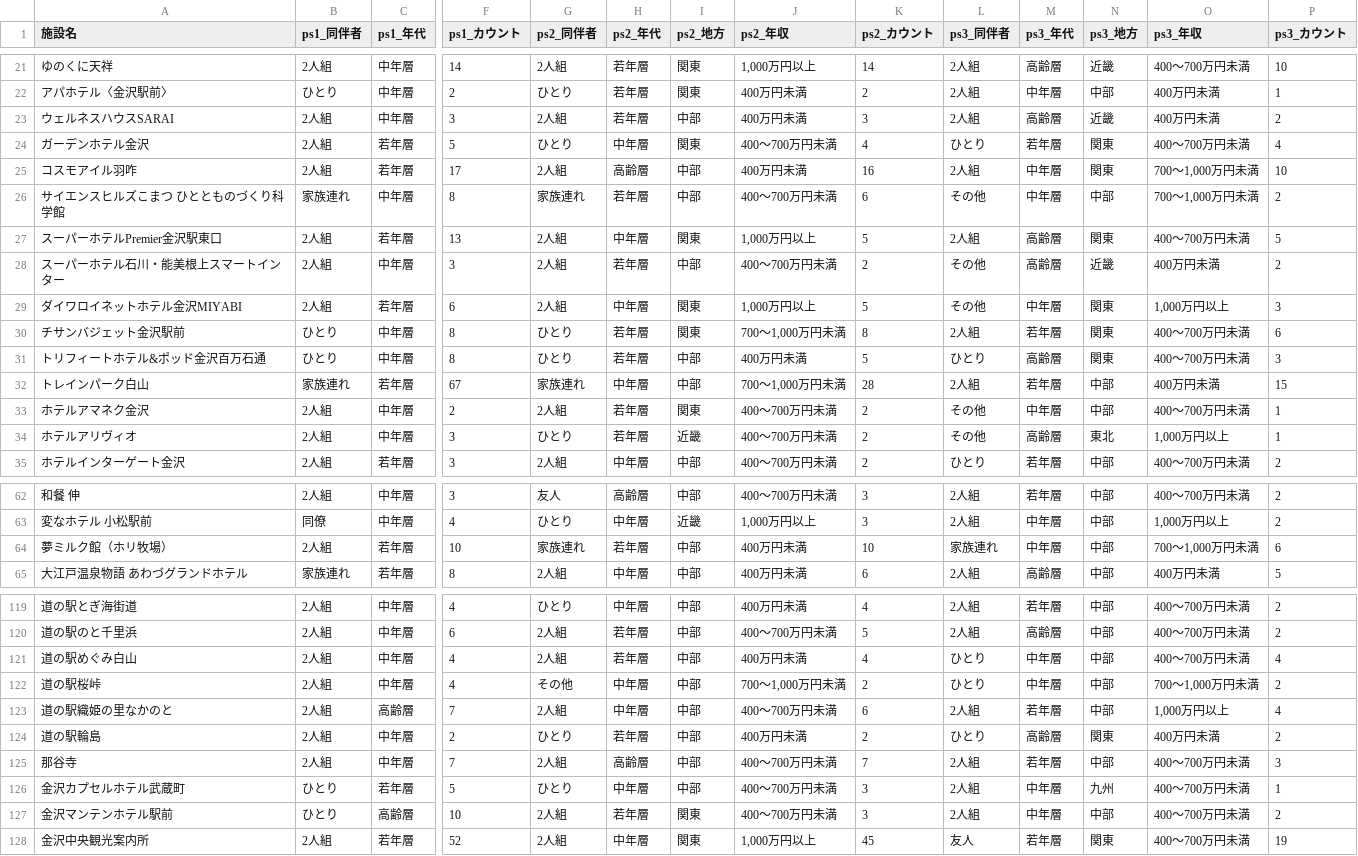
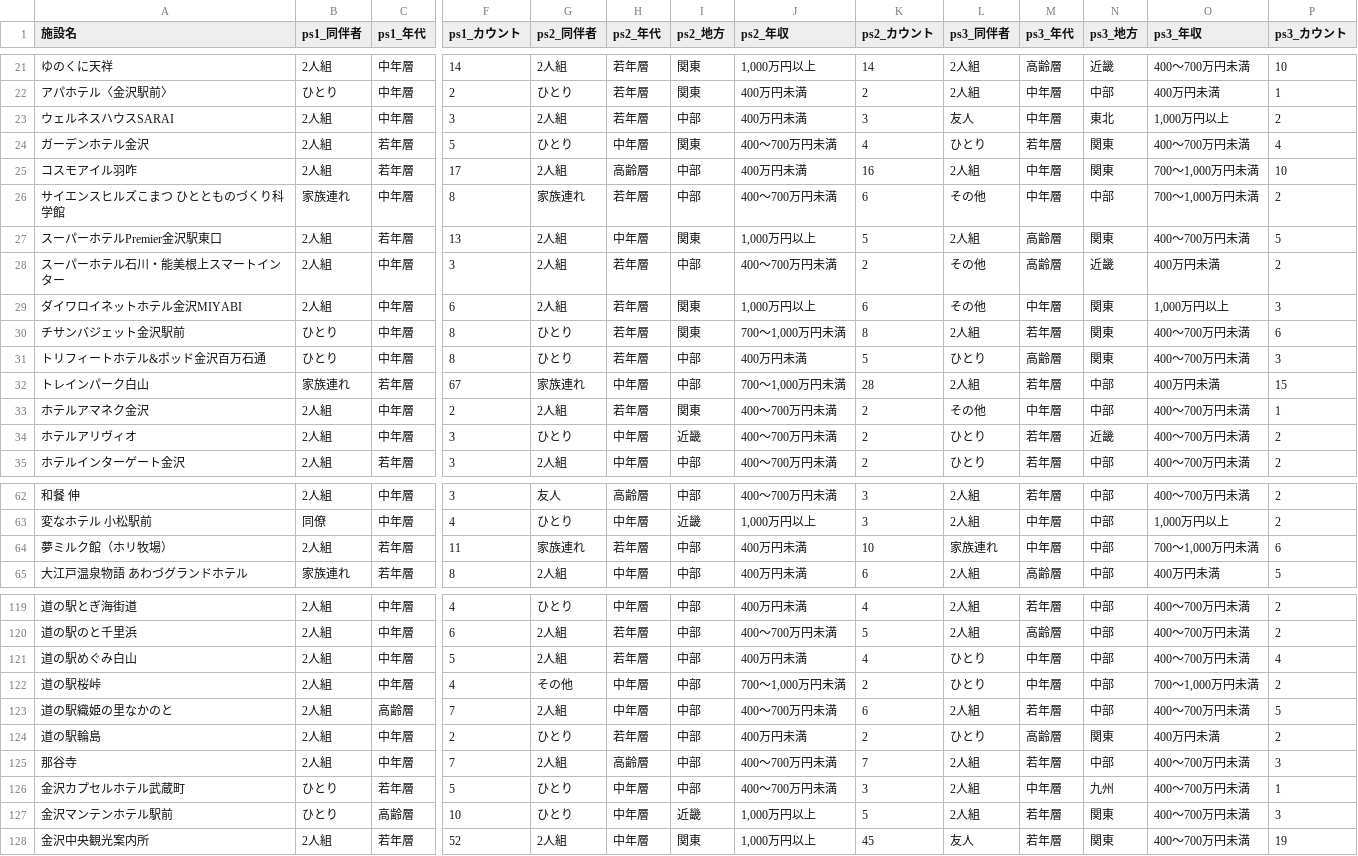
Before and after one commit to codefornoto/TIFO, a CSV file: ishikawa/milli_persona.csv, drawn as a sheet; only a part is shown, gaps mark what is left out; the diff covers the shown part only; the diff names each change by its address in the sheet, - before the commit and + after, or states it on an @@ line.

```diff
--- a/ishikawa/milli_persona.csv
+++ b/ishikawa/milli_persona.csv
-L23 (ps3_同伴者): 2人組
+L23 (ps3_同伴者): 友人
-M23 (ps3_年代): 高齢層
+M23 (ps3_年代): 中年層
-N23 (ps3_地方): 近畿
+N23 (ps3_地方): 東北
-O23 (ps3_年収): 400万円未満
+O23 (ps3_年収): 1,000万円以上
-C29 (ps1_年代): 若年層
+C29 (ps1_年代): 中年層
-H29 (ps2_年代): 中年層
+H29 (ps2_年代): 若年層
-K29 (ps2_カウント): 5
+K29 (ps2_カウント): 6
-H34 (ps2_年代): 若年層
+H34 (ps2_年代): 中年層
-L34 (ps3_同伴者): その他
+L34 (ps3_同伴者): ひとり
-M34 (ps3_年代): 高齢層
+M34 (ps3_年代): 若年層
-N34 (ps3_地方): 東北
+N34 (ps3_地方): 近畿
-O34 (ps3_年収): 1,000万円以上
+O34 (ps3_年収): 400～700万円未満
-P34 (ps3_カウント): 1
+P34 (ps3_カウント): 2
-F64 (ps1_カウント): 10
+F64 (ps1_カウント): 11
-F121 (ps1_カウント): 4
+F121 (ps1_カウント): 5
-O123 (ps3_年収): 1,000万円以上
+O123 (ps3_年収): 400～700万円未満
-P123 (ps3_カウント): 4
+P123 (ps3_カウント): 5
-G127 (ps2_同伴者): 2人組
+G127 (ps2_同伴者): ひとり
-H127 (ps2_年代): 若年層
+H127 (ps2_年代): 中年層
-I127 (ps2_地方): 関東
+I127 (ps2_地方): 近畿
-J127 (ps2_年収): 400～700万円未満
+J127 (ps2_年収): 1,000万円以上
-K127 (ps2_カウント): 3
+K127 (ps2_カウント): 5
-M127 (ps3_年代): 中年層
+M127 (ps3_年代): 若年層
-N127 (ps3_地方): 中部
+N127 (ps3_地方): 関東
-P127 (ps3_カウント): 2
+P127 (ps3_カウント): 3
```
Also changed, not shown: 1 edited cell elsewhere in this file, ishikawa/milli_score.csv, 1 other file.
